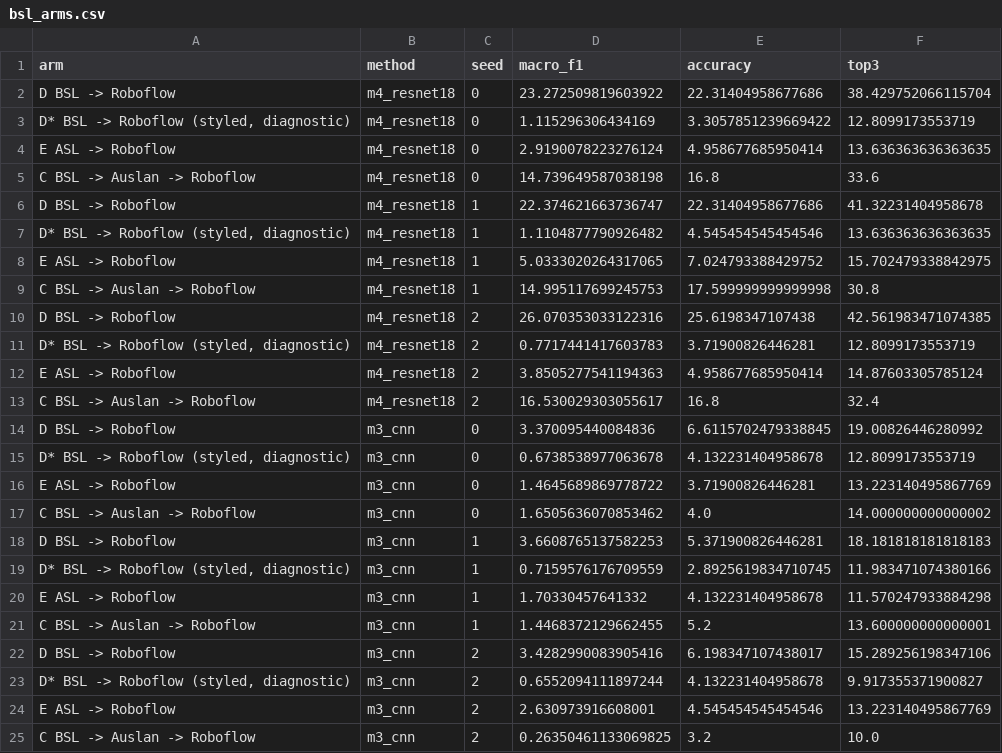
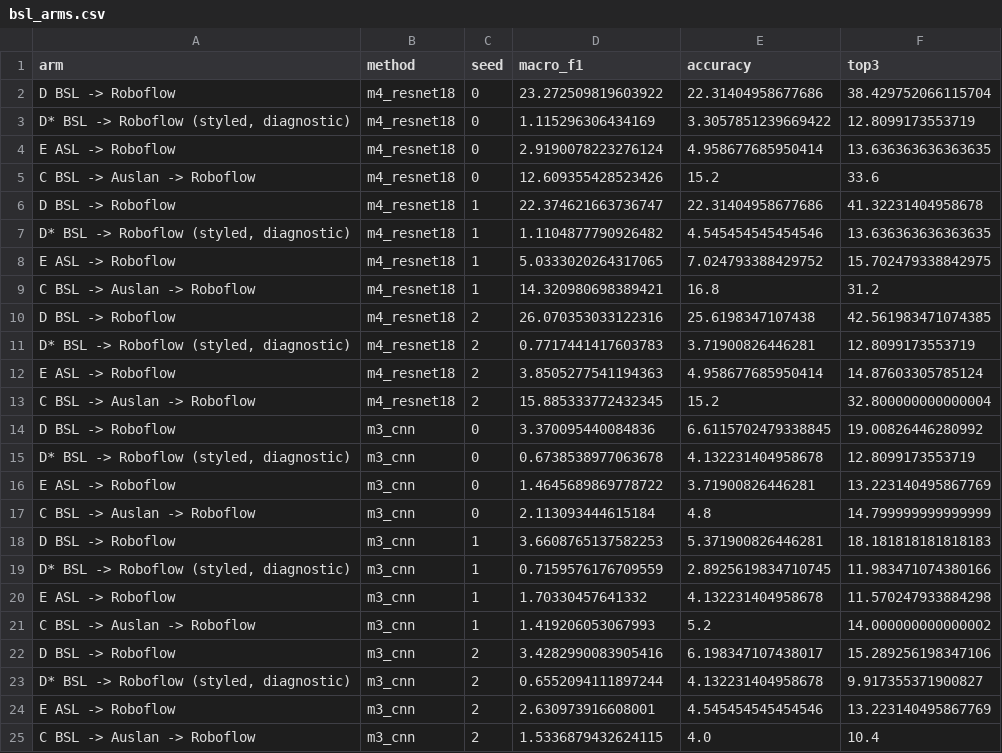
Before and after one commit to Rickychen930/auslan-image-processing, a CSV file: results/tong/bsl/bsl_arms.csv, drawn as a sheet.

Commit message:
Tune arm C on 10 Auslan images per letter, as runner.py does
Arm C (BSL pretraining, then a k=20 Auslan fine-tune) was tuned on the whole
Auslan validation split - 1,654 images - while runner.py deliberately caps
P2/P3 at val_per_class = 10 per letter (240 images) so tuning data stays
comparable to k. That gave arm C about seven times more labelled Auslan data
than arms A and B and overstated it.

Arm C now draws its validation set with the same sample_k_shot call as the
runner; for every seed the 240 images are identical to the ones arms A and B
use. Re-run over three seeds:

  arm C  15.42 +- 0.97  ->  14.27 +- 1.64   (ResNet-18, macro-F1 % on Roboflow)

BSL still beats ASL through the drawings in every seed (+4.5, +4.6, +2.2 over
arm B), but modestly. Arms D and E never touch the fine-tune and are unchanged
to three decimals (23.91, 3.93).

Also stops the notebook's export cell dropping the licence link from
results/tong/bsl/README.md on every run, and lists arm E as new.

```diff
--- a/results/tong/bsl/bsl_arms.csv
+++ b/results/tong/bsl/bsl_arms.csv
@@ -4,3 +4,3 @@ D  BSL -> Roboflow,m4_resnet18,0,23.272509819603922,22.31404958677686,38.4297520
 E  ASL -> Roboflow,m4_resnet18,0,2.9190078223276124,4.958677685950414,13.636363636363635
-C  BSL -> Auslan -> Roboflow,m4_resnet18,0,14.739649587038198,16.8,33.6
+C  BSL -> Auslan -> Roboflow,m4_resnet18,0,12.609355428523426,15.2,33.6
 D  BSL -> Roboflow,m4_resnet18,1,22.374621663736747,22.31404958677686,41.32231404958678
@@ -8,3 +8,3 @@ D  BSL -> Roboflow,m4_resnet18,1,22.374621663736747,22.31404958677686,41.3223140
 E  ASL -> Roboflow,m4_resnet18,1,5.0333020264317065,7.024793388429752,15.702479338842975
-C  BSL -> Auslan -> Roboflow,m4_resnet18,1,14.995117699245753,17.599999999999998,30.8
+C  BSL -> Auslan -> Roboflow,m4_resnet18,1,14.320980698389421,16.8,31.2
 D  BSL -> Roboflow,m4_resnet18,2,26.070353033122316,25.6198347107438,42.561983471074385
@@ -12,3 +12,3 @@ D  BSL -> Roboflow,m4_resnet18,2,26.070353033122316,25.6198347107438,42.56198347
 E  ASL -> Roboflow,m4_resnet18,2,3.8505277541194363,4.958677685950414,14.87603305785124
-C  BSL -> Auslan -> Roboflow,m4_resnet18,2,16.530029303055617,16.8,32.4
+C  BSL -> Auslan -> Roboflow,m4_resnet18,2,15.885333772432345,15.2,32.800000000000004
 D  BSL -> Roboflow,m3_cnn,0,3.370095440084836,6.6115702479338845,19.00826446280992
@@ -16,3 +16,3 @@ D  BSL -> Roboflow,m3_cnn,0,3.370095440084836,6.6115702479338845,19.008264462809
 E  ASL -> Roboflow,m3_cnn,0,1.4645689869778722,3.71900826446281,13.223140495867769
-C  BSL -> Auslan -> Roboflow,m3_cnn,0,1.6505636070853462,4.0,14.000000000000002
+C  BSL -> Auslan -> Roboflow,m3_cnn,0,2.113093444615184,4.8,14.799999999999999
 D  BSL -> Roboflow,m3_cnn,1,3.6608765137582253,5.371900826446281,18.181818181818183
@@ -20,3 +20,3 @@ D  BSL -> Roboflow,m3_cnn,1,3.6608765137582253,5.371900826446281,18.181818181818
 E  ASL -> Roboflow,m3_cnn,1,1.70330457641332,4.132231404958678,11.570247933884298
-C  BSL -> Auslan -> Roboflow,m3_cnn,1,1.4468372129662455,5.2,13.600000000000001
+C  BSL -> Auslan -> Roboflow,m3_cnn,1,1.419206053067993,5.2,14.000000000000002
 D  BSL -> Roboflow,m3_cnn,2,3.4282990083905416,6.198347107438017,15.289256198347106
@@ -24,2 +24,2 @@ D  BSL -> Roboflow,m3_cnn,2,3.4282990083905416,6.198347107438017,15.289256198347
 E  ASL -> Roboflow,m3_cnn,2,2.630973916608001,4.545454545454546,13.223140495867769
-C  BSL -> Auslan -> Roboflow,m3_cnn,2,0.26350461133069825,3.2,10.0
+C  BSL -> Auslan -> Roboflow,m3_cnn,2,1.5336879432624115,4.0,10.4
```
Also changed, not shown: results/tong/bsl/comparison_macro_f1.csv, 4 other files.
